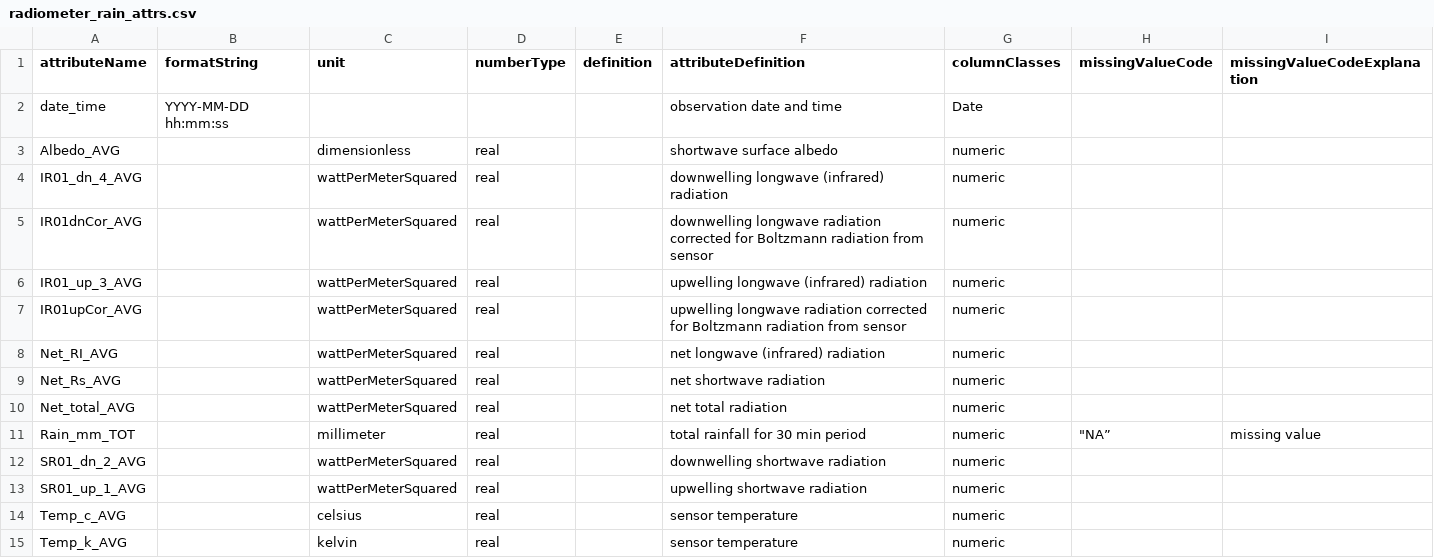
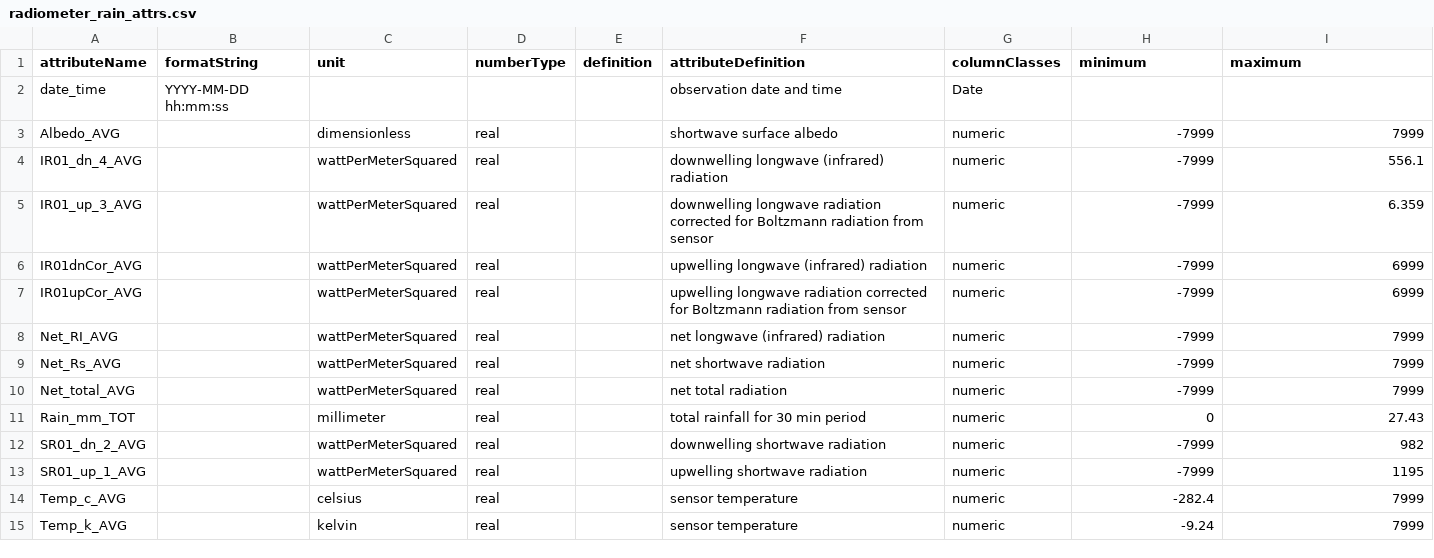
Before and after one commit to CAPLTER/knb-lter-cap.649, a CSV file: radiometer_rain_attrs.csv, drawn as a sheet.

```diff
--- a/radiometer_rain_attrs.csv
+++ b/radiometer_rain_attrs.csv
@@ -1,15 +1,15 @@
-attributeName,formatString,unit,numberType,definition,attributeDefinition,columnClasses,missingValueCode,missingValueCodeExplanation
+attributeName,formatString,unit,numberType,definition,attributeDefinition,columnClasses,minimum,maximum
 date_time,YYYY-MM-DD hh:mm:ss,,,,observation date and time,Date,,
-Albedo_AVG,,dimensionless,real,,shortwave surface albedo,numeric,,
-IR01_dn_4_AVG,,wattPerMeterSquared,real,,downwelling longwave (infrared) radiation,numeric,,
-IR01dnCor_AVG,,wattPerMeterSquared,real,,downwelling longwave radiation corrected for Boltzmann radiation from sensor,numeric,,
-IR01_up_3_AVG,,wattPerMeterSquared,real,,upwelling longwave (infrared) radiation,numeric,,
-IR01upCor_AVG,,wattPerMeterSquared,real,,upwelling longwave radiation corrected for Boltzmann radiation from sensor,numeric,,
-Net_RI_AVG,,wattPerMeterSquared,real,,net longwave (infrared) radiation,numeric,,
-Net_Rs_AVG,,wattPerMeterSquared,real,,net shortwave radiation,numeric,,
-Net_total_AVG,,wattPerMeterSquared,real,,net total radiation,numeric,,
-Rain_mm_TOT,,millimeter,real,,total rainfall for 30 min period,numeric,"""NA”",missing value
-SR01_dn_2_AVG,,wattPerMeterSquared,real,,downwelling shortwave radiation,numeric,,
-SR01_up_1_AVG,,wattPerMeterSquared,real,,upwelling shortwave radiation,numeric,,
-Temp_c_AVG,,celsius,real,,sensor temperature,numeric,,
-Temp_k_AVG,,kelvin,real,,sensor temperature,numeric,,
+Albedo_AVG,,dimensionless,real,,shortwave surface albedo,numeric,-7999,7999
+IR01_dn_4_AVG,,wattPerMeterSquared,real,,downwelling longwave (infrared) radiation,numeric,-7999,556.1
+IR01_up_3_AVG,,wattPerMeterSquared,real,,downwelling longwave radiation corrected for Boltzmann radiation from sensor,numeric,-7999,6.359
+IR01dnCor_AVG,,wattPerMeterSquared,real,,upwelling longwave (infrared) radiation,numeric,-7999,6999
+IR01upCor_AVG,,wattPerMeterSquared,real,,upwelling longwave radiation corrected for Boltzmann radiation from sensor,numeric,-7999,6999
+Net_RI_AVG,,wattPerMeterSquared,real,,net longwave (infrared) radiation,numeric,-7999,7999
+Net_Rs_AVG,,wattPerMeterSquared,real,,net shortwave radiation,numeric,-7999,7999
+Net_total_AVG,,wattPerMeterSquared,real,,net total radiation,numeric,-7999,7999
+Rain_mm_TOT,,millimeter,real,,total rainfall for 30 min period,numeric,0,27.43
+SR01_dn_2_AVG,,wattPerMeterSquared,real,,downwelling shortwave radiation,numeric,-7999,982
+SR01_up_1_AVG,,wattPerMeterSquared,real,,upwelling shortwave radiation,numeric,-7999,1195
+Temp_c_AVG,,celsius,real,,sensor temperature,numeric,-282.4,7999
+Temp_k_AVG,,kelvin,real,,sensor temperature,numeric,-9.24,7999
```
Also changed, not shown: OPEC_attrs.csv, groundSensors_attrs.csv, 11 other files.
